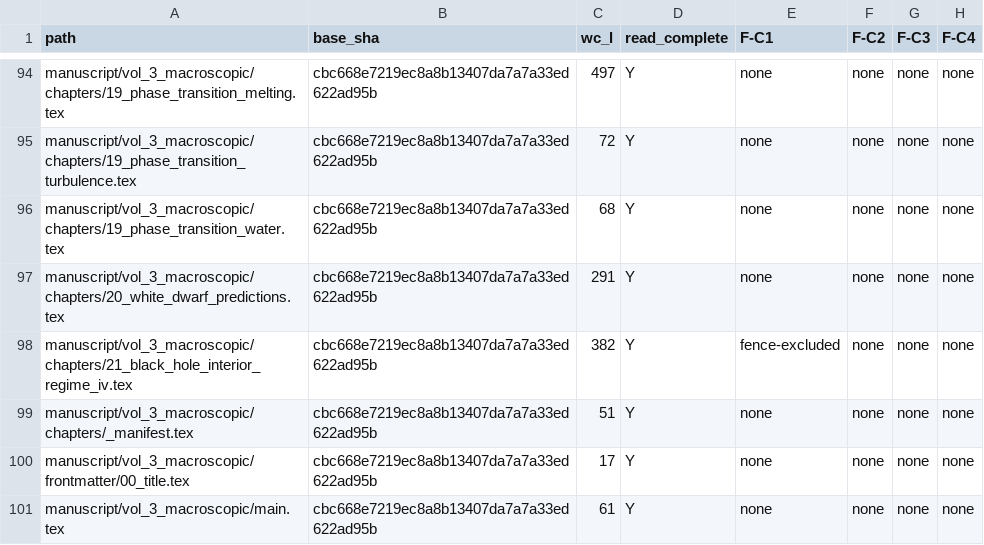
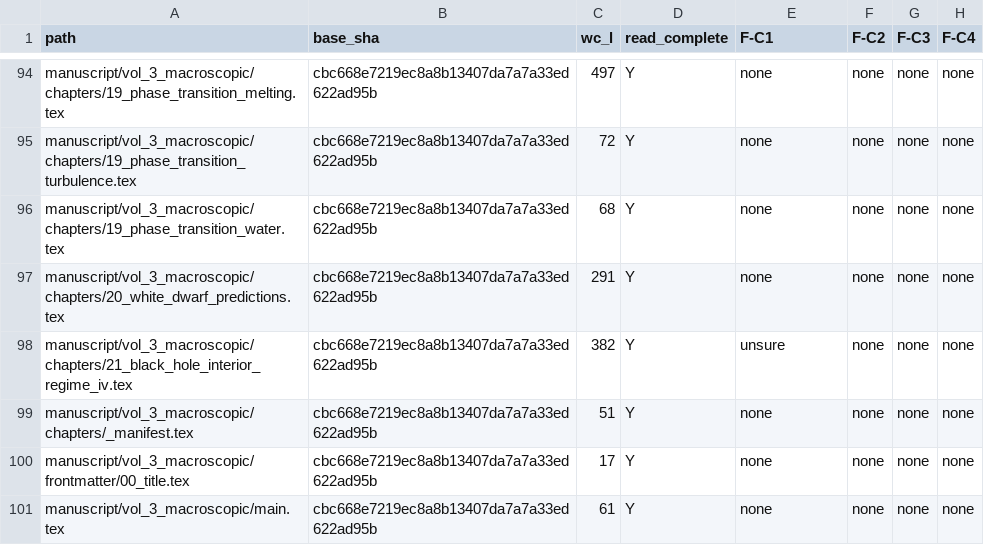
Before and after one commit to ave-veritas-et-enodatio/AVE-Core, a TSV file: _orchestration/2026-11-01_electron-identity-read-receipt.tsv, drawn as a sheet; only a part is shown, gaps mark what is left out; the diff covers the shown part only; the diff names each change by its address in the sheet, - before the commit and + after, or states it on an @@ line.

```diff
--- a/_orchestration/2026-11-01_electron-identity-read-receipt.tsv
+++ b/_orchestration/2026-11-01_electron-identity-read-receipt.tsv
-E98 (F-C1): fence-excluded
+E98 (F-C1): unsure
```
Also changed, not shown: 18 edited cells elsewhere in this file, 1 other file.
